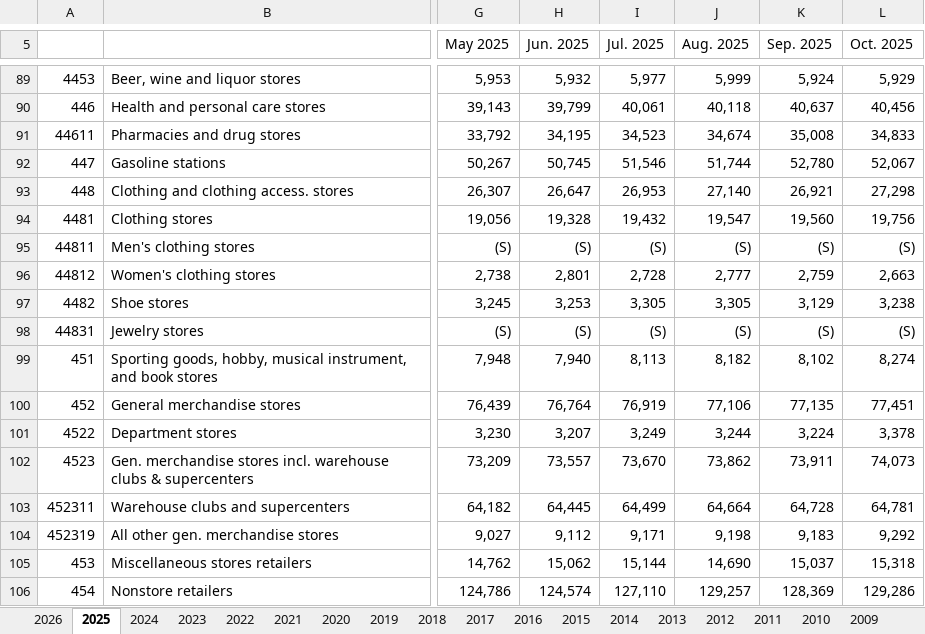
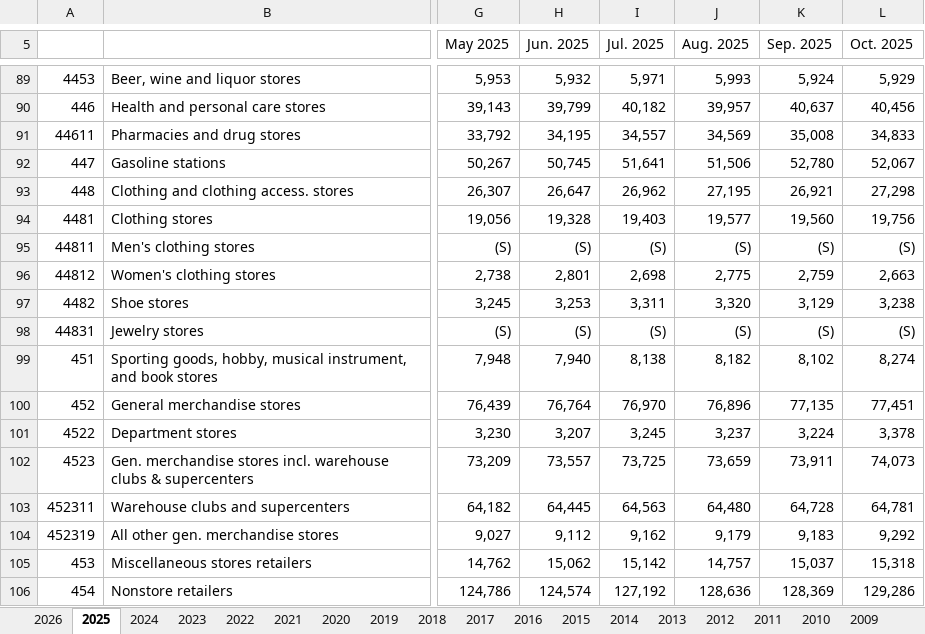
Before and after one commit to User5017/credit-card-data, an Excel workbook: data/raw/census/latest/mrtssales92-present.xlsx, sheet 2025, drawn as a sheet; only a part is shown, gaps mark what is left out; values as stored, in another font and other column widths than the file's, no borders; the diff covers the shown part only; the diff names each change by its address in the sheet, - before the commit and + after, or states it on an @@ line.

```diff
--- a/data/raw/census/latest/mrtssales92-present.xlsx (sheet 2025)
+++ b/data/raw/census/latest/mrtssales92-present.xlsx (sheet 2025)
-I89 (Jul. 2025): 5,977
+I89 (Jul. 2025): 5,971
-J89 (Aug. 2025): 5,999
+J89 (Aug. 2025): 5,993
-I90 (Jul. 2025): 40,061
+I90 (Jul. 2025): 40,182
-J90 (Aug. 2025): 40,118
+J90 (Aug. 2025): 39,957
-I91 (Jul. 2025): 34,523
+I91 (Jul. 2025): 34,557
-J91 (Aug. 2025): 34,674
+J91 (Aug. 2025): 34,569
-I92 (Jul. 2025): 51,546
+I92 (Jul. 2025): 51,641
-J92 (Aug. 2025): 51,744
+J92 (Aug. 2025): 51,506
-I93 (Jul. 2025): 26,953
+I93 (Jul. 2025): 26,962
-J93 (Aug. 2025): 27,140
+J93 (Aug. 2025): 27,195
-I94 (Jul. 2025): 19,432
+I94 (Jul. 2025): 19,403
-J94 (Aug. 2025): 19,547
+J94 (Aug. 2025): 19,577
-I96 (Jul. 2025): 2,728
+I96 (Jul. 2025): 2,698
-J96 (Aug. 2025): 2,777
+J96 (Aug. 2025): 2,775
-I97 (Jul. 2025): 3,305
+I97 (Jul. 2025): 3,311
-J97 (Aug. 2025): 3,305
+J97 (Aug. 2025): 3,320
-I99 (Jul. 2025): 8,113
+I99 (Jul. 2025): 8,138
-I100 (Jul. 2025): 76,919
+I100 (Jul. 2025): 76,970
-J100 (Aug. 2025): 77,106
+J100 (Aug. 2025): 76,896
-I101 (Jul. 2025): 3,249
+I101 (Jul. 2025): 3,245
-J101 (Aug. 2025): 3,244
+J101 (Aug. 2025): 3,237
-I102 (Jul. 2025): 73,670
+I102 (Jul. 2025): 73,725
-J102 (Aug. 2025): 73,862
+J102 (Aug. 2025): 73,659
-I103 (Jul. 2025): 64,499
+I103 (Jul. 2025): 64,563
-J103 (Aug. 2025): 64,664
+J103 (Aug. 2025): 64,480
-I104 (Jul. 2025): 9,171
+I104 (Jul. 2025): 9,162
-J104 (Aug. 2025): 9,198
+J104 (Aug. 2025): 9,179
-I105 (Jul. 2025): 15,144
+I105 (Jul. 2025): 15,142
-J105 (Aug. 2025): 14,690
+J105 (Aug. 2025): 14,757
-I106 (Jul. 2025): 127,110
+I106 (Jul. 2025): 127,192
-J106 (Aug. 2025): 129,257
+J106 (Aug. 2025): 128,636
```
Also changed, not shown: 36 edited cells elsewhere in this sheet, sheet 2026, 10 other files.
